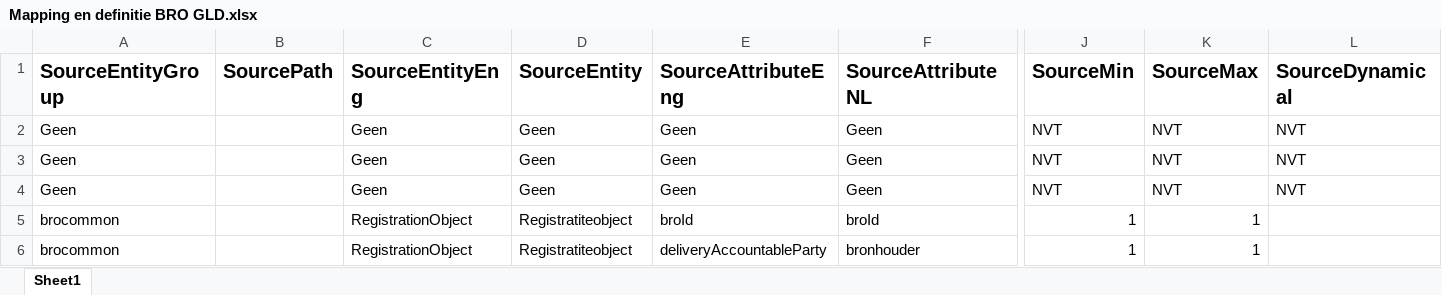
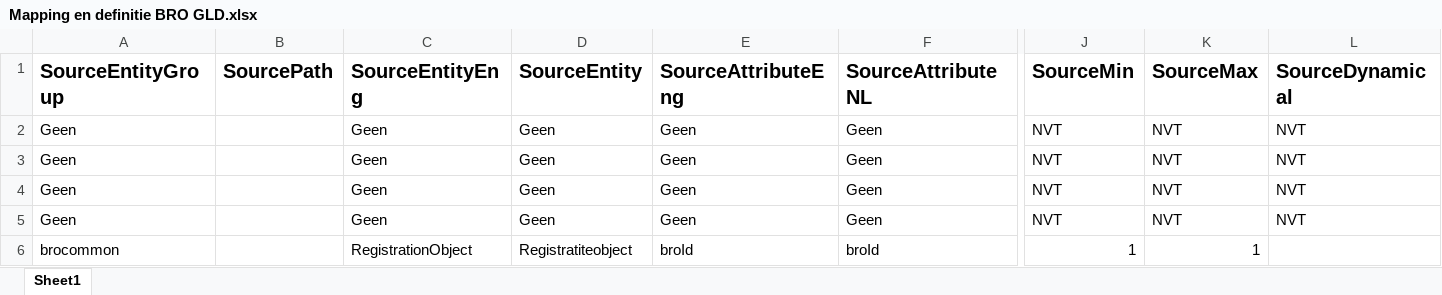
Before and after one commit to QC-Protocol/BronDatamodel, an Excel workbook: BROMappings/Mapping en definitie BRO GLD.xlsx, sheet Sheet1, drawn as a sheet; only a part is shown, gaps mark what is left out; the shorter side is filled out with more unchanged rows; values as stored, in another font and other column widths than the file's, no borders; rows hold the shown columns only; the diff names each change by its address in the sheet, - before the commit and + after, or states it on an @@ line.

Commit message:
Aanpassing verwijzing GLD naar monitoringbuis, en omgekeerd
Aanpassing brondatamodel en mappings: GLD- en GMW-objecten verwijzen nu naar elkaars Bron-ID, meerdere GLD-objecten kunnen ook verwijzen naar dezelfde monitoringbuis (d.GMW.Tube.GLDID kan evt een lijst zijn, verwijzing vanuit d.GMW.Tube naar GLD mag uitgefaseerd worden).

```diff
--- a/BROMappings/Mapping en definitie BRO GLD.xlsx (sheet Sheet1)
+++ b/BROMappings/Mapping en definitie BRO GLD.xlsx (sheet Sheet1)
+row 3: Geen |  | Geen | Geen | Geen | Geen | NVT | NVT | NVT
```
Also changed, not shown: BROMappings/Mapping en definitie BRO GMW.xlsx.
